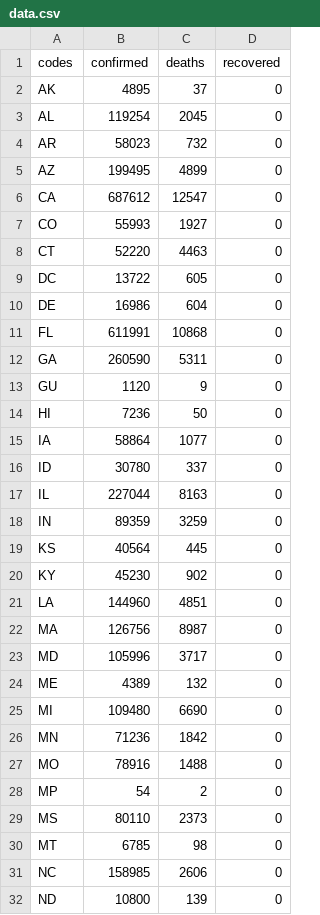
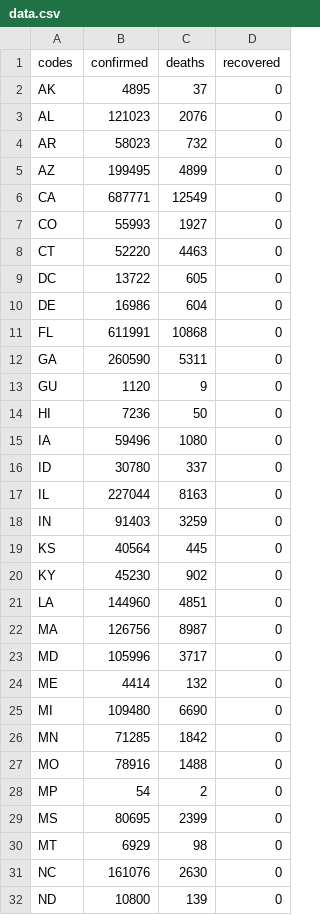
Before and after one commit to silverdrake11/covid_rates_per_capita, a CSV file: data.csv, drawn as a sheet; only a part is shown.

Commit message:
Data update

```diff
--- a/data.csv
+++ b/data.csv
@@ -2,6 +2,6 @@ codes,confirmed,deaths,recovered
 AK,4895,37,0
-AL,119254,2045,0
+AL,121023,2076,0
 AR,58023,732,0
 AZ,199495,4899,0
-CA,687612,12547,0
+CA,687771,12549,0
 CO,55993,1927,0
@@ -14,6 +14,6 @@ GU,1120,9,0
 HI,7236,50,0
-IA,58864,1077,0
+IA,59496,1080,0
 ID,30780,337,0
 IL,227044,8163,0
-IN,89359,3259,0
+IN,91403,3259,0
 KS,40564,445,0
@@ -23,10 +23,10 @@ MA,126756,8987,0
 MD,105996,3717,0
-ME,4389,132,0
+ME,4414,132,0
 MI,109480,6690,0
-MN,71236,1842,0
+MN,71285,1842,0
 MO,78916,1488,0
 MP,54,2,0
-MS,80110,2373,0
-MT,6785,98,0
-NC,158985,2606,0
+MS,80695,2399,0
+MT,6929,98,0
+NC,161076,2630,0
 ND,10800,139,0
```
